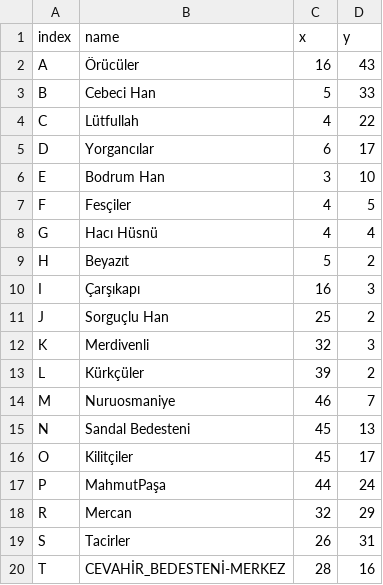
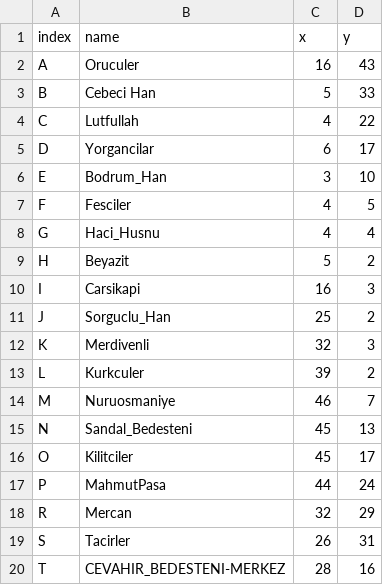
Before and after one commit to Frozander/GSU_Year_2-1, a CSV file: TPs/05/data.csv, drawn as a sheet.

Commit message:
[TP05] converted data.csv to ascii compliant

```diff
--- a/TPs/05/data.csv
+++ b/TPs/05/data.csv
@@ -1,20 +1,20 @@
 index, name, x, y
-A, Örücüler, 16, 43
+A, Oruculer, 16, 43
 B, Cebeci Han, 5, 33
-C, Lütfullah, 4, 22
-D, Yorgancılar, 6, 17
-E, Bodrum Han, 3, 10
-F, Fesçiler, 4, 5
-G, Hacı Hüsnü, 4, 4
-H, Beyazıt, 5, 2
-I, Çarşıkapı, 16, 3
-J, Sorguçlu Han, 25, 2
+C, Lutfullah, 4, 22
+D, Yorgancilar, 6, 17
+E, Bodrum_Han, 3, 10
+F, Fesciler, 4, 5
+G, Haci_Husnu, 4, 4
+H, Beyazit, 5, 2
+I, Carsikapi, 16, 3
+J, Sorguclu_Han, 25, 2
 K, Merdivenli, 32, 3
-L, Kürkçüler, 39, 2
+L, Kurkculer, 39, 2
 M, Nuruosmaniye, 46, 7
-N, Sandal Bedesteni, 45, 13
-O, Kilitçiler, 45, 17
-P, MahmutPaşa, 44, 24
+N, Sandal_Bedesteni, 45, 13
+O, Kilitciler, 45, 17
+P, MahmutPasa, 44, 24
 R, Mercan, 32, 29
 S, Tacirler, 26, 31
-T, CEVAHİR_BEDESTENİ-MERKEZ, 28, 16
+T, CEVAHIR_BEDESTENI-MERKEZ, 28, 16
```
